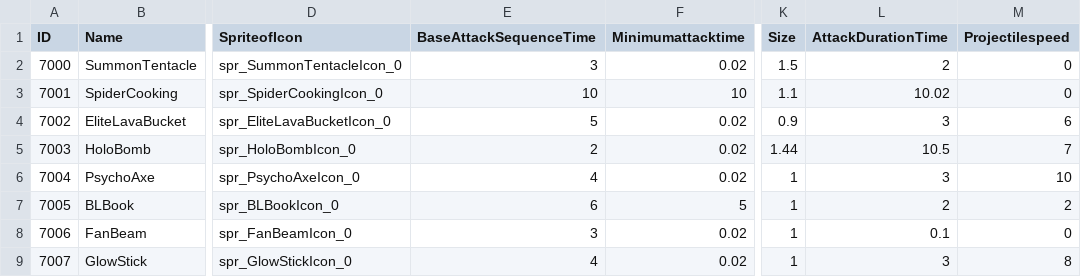
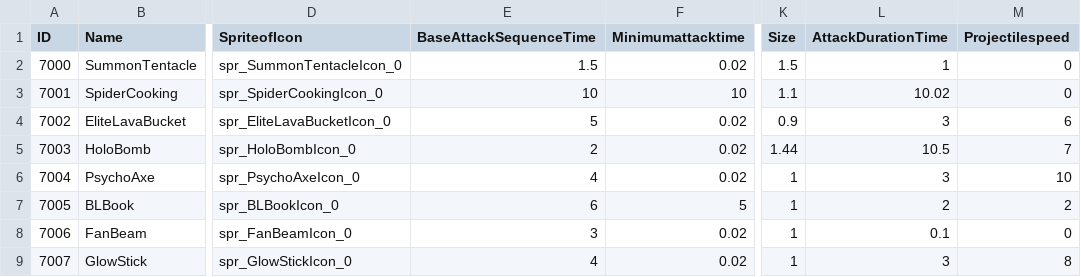
Before and after one commit to KIA-PROGRAMMING-38/HoloCure, a CSV file: HoloCure/Assets/Resources/4_DataTable/Weapon.csv, drawn as a sheet; only a part is shown, gaps mark what is left out; the diff names each change by its address in the sheet, - before the commit and + after, or states it on an @@ line.

```diff
--- a/HoloCure/Assets/Resources/4_DataTable/Weapon.csv
+++ b/HoloCure/Assets/Resources/4_DataTable/Weapon.csv
-E2 (BaseAttackSequenceTime): 3
+E2 (BaseAttackSequenceTime): 1.5
-L2 (AttackDurationTime): 2
+L2 (AttackDurationTime): 1
```
Also changed, not shown: 26 other files.
